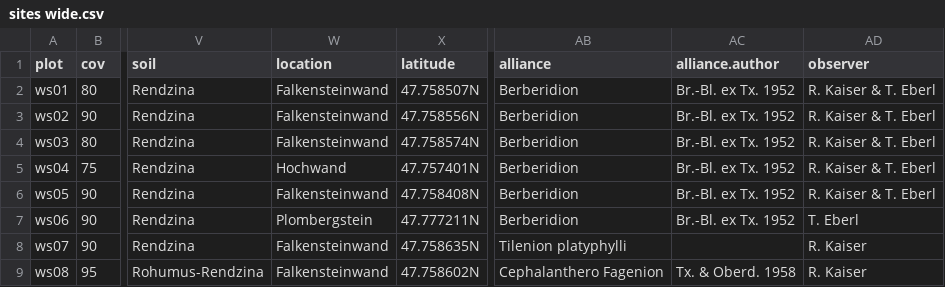
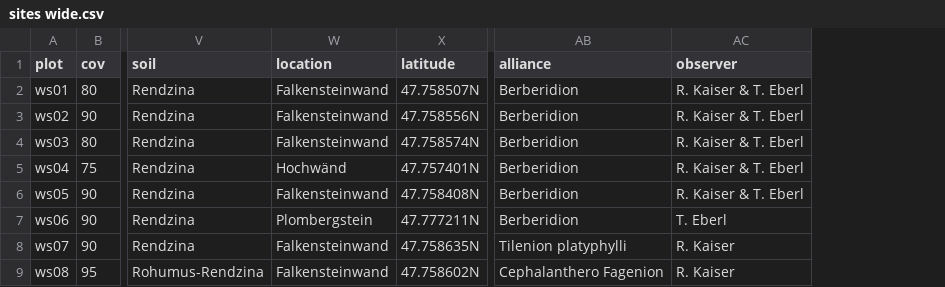
Before and after one commit to kardinal-eros/vegsoup-data, a CSV file: wolfgangsee dta/sites wide.csv, drawn as a sheet; only a part is shown, gaps mark what is left out; removed rows and columns are numbered as before the commit, all else as after; the diff covers the shown part only; the diff names each change by its address in the sheet, - before the commit and + after, or states it on an @@ line.

Commit message:
added locations for 12 planned plots

```diff
--- a/wolfgangsee dta/sites wide.csv
+++ b/wolfgangsee dta/sites wide.csv
-column AC (alliance.author), rows 2-9: Br.-Bl. ex Tx. 1952 | Br.-Bl. ex Tx. 1952 | Br.-Bl. ex Tx. 1952 | Br.-Bl. ex Tx. 1952 | Br.-Bl. ex Tx. 1952 | Br.-Bl. ex Tx. 1952 |  | Tx. & Oberd. 1958
-W5 (location): Hochwand
+W5 (location): Hochwänd
```
Also changed, not shown: 13 added rows, 1 removed row and 22 edited cells elsewhere in this file.
